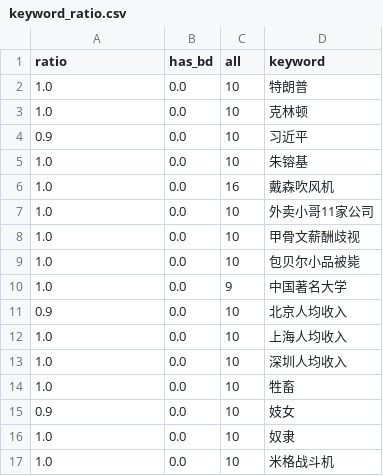
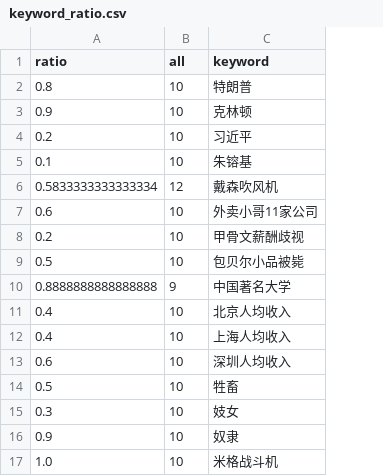
Before and after one commit to peter159/peter159.github.io, a CSV file: srcode/2019-01-23baidu/keyword_ratio.csv, drawn as a sheet; removed rows and columns are numbered as before the commit, all else as after; the diff names each change by its address in the sheet, - before the commit and + after, or states it on an @@ line.

Commit message:
baidu

```diff
--- a/srcode/2019-01-23baidu/keyword_ratio.csv
+++ b/srcode/2019-01-23baidu/keyword_ratio.csv
-column B (has_bd), rows 2-17: all 0.0
-A2 (ratio): 1.0
+A2 (ratio): 0.8
-A3 (ratio): 1.0
+A3 (ratio): 0.9
-A4 (ratio): 0.9
+A4 (ratio): 0.2
-A5 (ratio): 1.0
+A5 (ratio): 0.1
-A6 (ratio): 1.0
+A6 (ratio): 0.5833333333333334
-B6 (all): 16
+B6 (all): 12
-A7 (ratio): 1.0
+A7 (ratio): 0.6
-A8 (ratio): 1.0
+A8 (ratio): 0.2
-A9 (ratio): 1.0
+A9 (ratio): 0.5
-A10 (ratio): 1.0
+A10 (ratio): 0.8888888888888888
-A11 (ratio): 0.9
+A11 (ratio): 0.4
-A12 (ratio): 1.0
+A12 (ratio): 0.4
-A13 (ratio): 1.0
+A13 (ratio): 0.6
-A14 (ratio): 1.0
+A14 (ratio): 0.5
-A15 (ratio): 0.9
+A15 (ratio): 0.3
-A16 (ratio): 1.0
+A16 (ratio): 0.9
```
Also changed, not shown: 6 other files.
